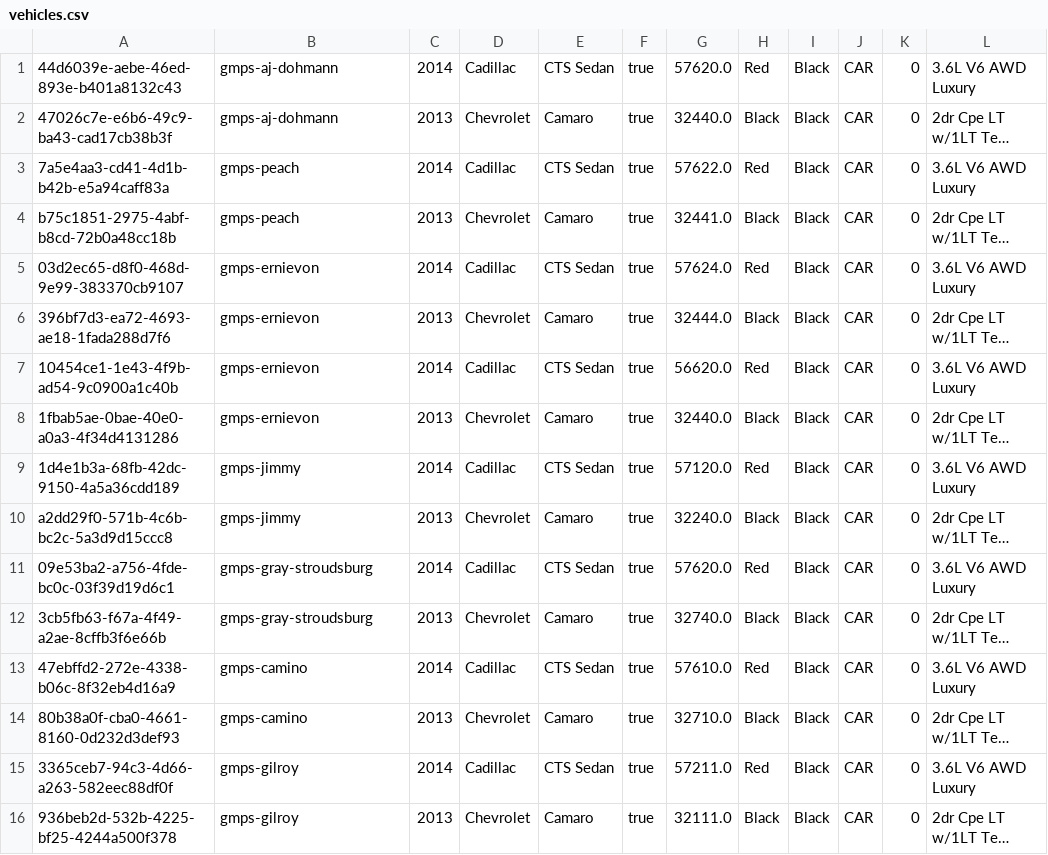
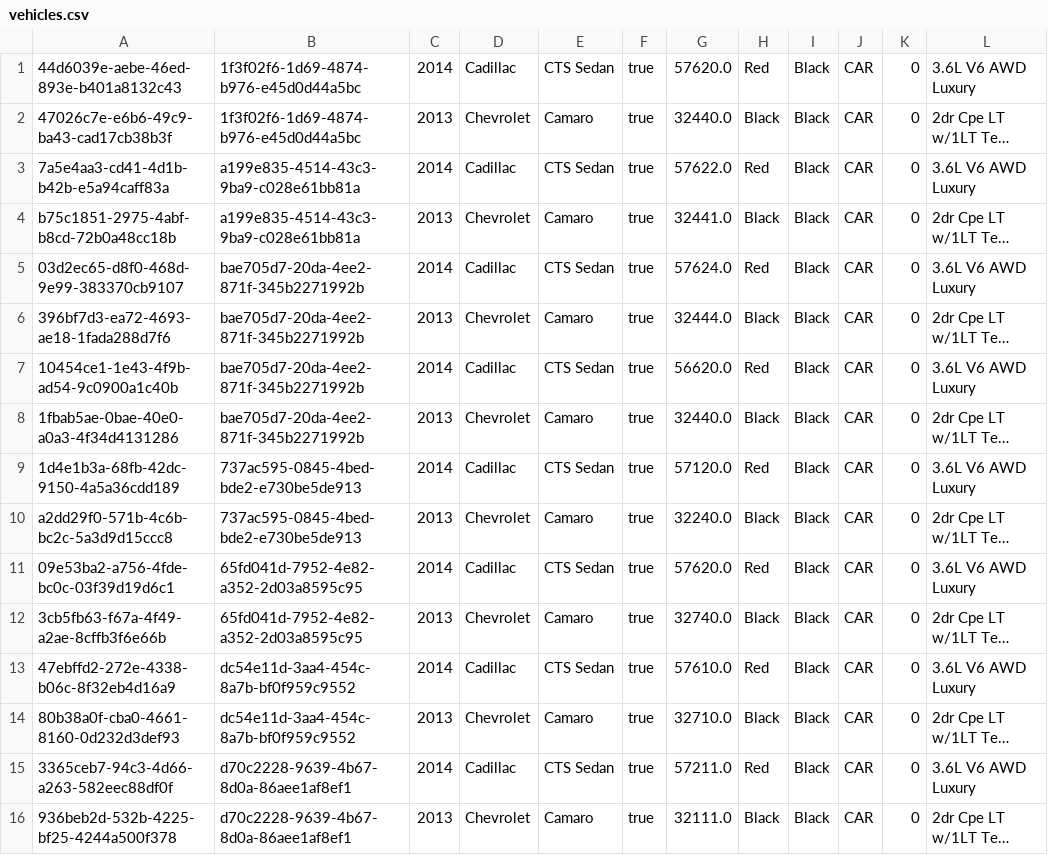
Before and after one commit to YaqiWang0/INFO5100-final-project-20Sep, a CSV file: data/vehicles.csv, drawn as a sheet; only a part is shown; long unchanged cells end in …; the diff names each change by its address in the sheet, - before the commit and + after, or states it on an @@ line.

Commit message:
refactored specials and vehicles data

```diff
--- a/data/vehicles.csv
+++ b/data/vehicles.csv
-B1:B2: gmps-aj-dohmann
+B1:B2: 1f3f02f6-1d69-4874-b976-e45d0d44a5bc
-B3:B4: gmps-peach
+B3:B4: a199e835-4514-43c3-9ba9-c028e61bb81a
-B5:B8: gmps-ernievon
+B5:B8: bae705d7-20da-4ee2-871f-345b2271992b
-B9:B10: gmps-jimmy
+B9:B10: 737ac595-0845-4bed-bde2-e730be5de913
-B11:B12: gmps-gray-stroudsburg
+B11:B12: 65fd041d-7952-4e82-a352-2d03a8595c95
-B13:B14: gmps-camino
+B13:B14: dc54e11d-3aa4-454c-8a7b-bf0f959c9552
-B15:B16: gmps-gilroy
+B15:B16: d70c2228-9639-4b67-8d0a-86aee1af8ef1
```
Also changed, not shown: 17 other files.
